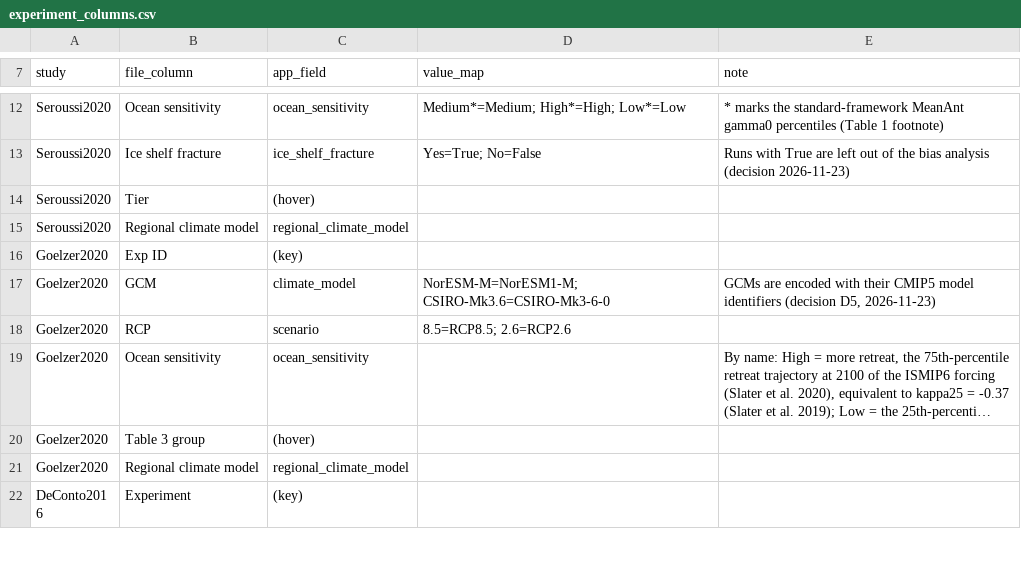
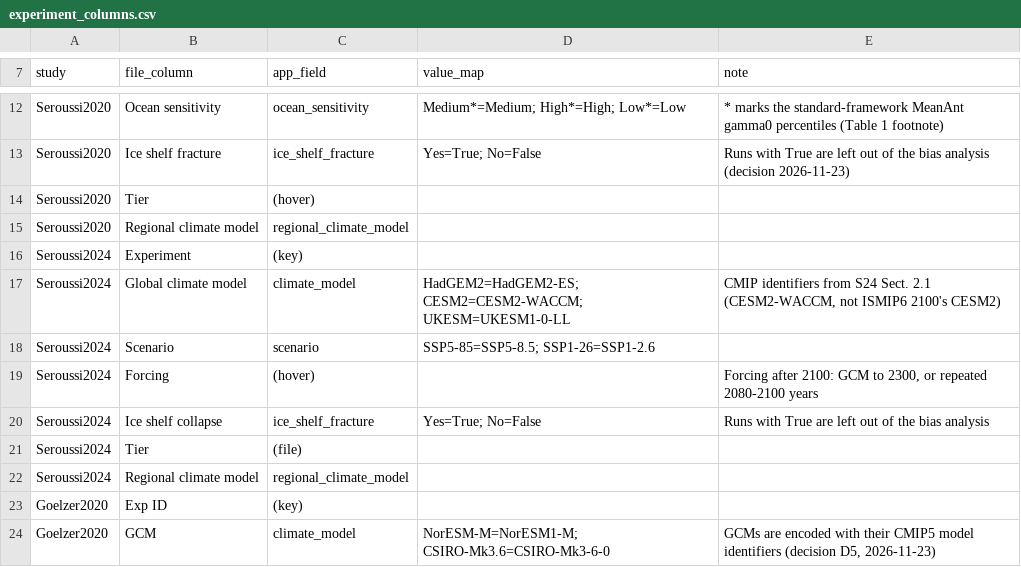
Before and after one commit to tbartholomaus/ice_sheet_simulation_explorer, a CSV file: dash_app/metadata/experiment_columns.csv, drawn as a sheet; only a part is shown, gaps mark what is left out; the shorter side is filled out with more unchanged rows; long unchanged cells end in …; the diff names each change by its address in the sheet, - before the commit and + after, or states it on an @@ line.

```diff
--- a/dash_app/metadata/experiment_columns.csv
+++ b/dash_app/metadata/experiment_columns.csv
+row 16: Seroussi2024 | Experiment | (key)
+row 17: Seroussi2024 | Global climate model | climate_model | HadGEM2=HadGEM2-ES; CESM2=CESM2-WACCM; UKESM=UKESM1-0-LL | CMIP identifiers from S24 Sect. 2.1 (CESM2-WACCM, not ISMIP6 2100's CESM2)
+row 18: Seroussi2024 | Scenario | scenario | SSP5-85=SSP5-8.5; SSP1-26=SSP1-2.6
+row 19: Seroussi2024 | Forcing | (hover) |  | Forcing after 2100: GCM to 2300, or repeated 2080-2100 years
+row 20: Seroussi2024 | Ice shelf collapse | ice_shelf_fracture | Yes=True; No=False | Runs with True are left out of the bias analysis
+row 21: Seroussi2024 | Tier | (file)
+row 22: Seroussi2024 | Regional climate model | regional_climate_model
```
Also changed, not shown: 13 other files.
